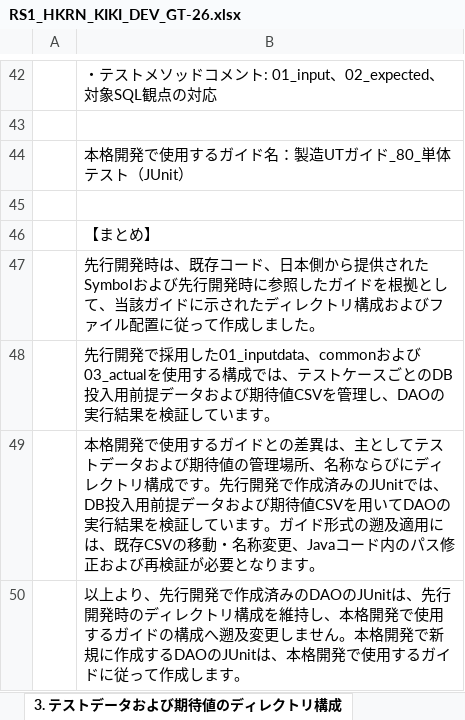
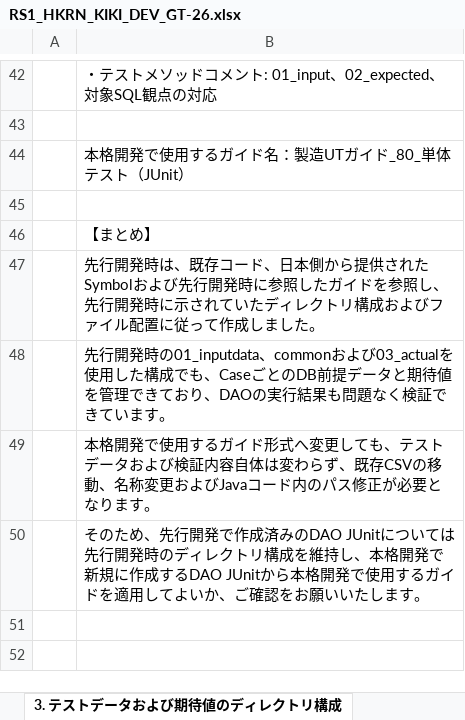
Before and after one commit to 1282294503/Doc, an Excel workbook: RS1_HKRN_KIKI_DEV_GT-26.xlsx, sheet 3. テストデータおよび期待値のディレクトリ構成, drawn as a sheet; only a part is shown, gaps mark what is left out; values as stored, in another font and other column widths than the file's, no borders; the diff names each change by its address in the sheet, - before the commit and + after, or states it on an @@ line.

```diff
--- a/RS1_HKRN_KIKI_DEV_GT-26.xlsx (sheet 3. テストデータおよび期待値のディレクトリ構成)
+++ b/RS1_HKRN_KIKI_DEV_GT-26.xlsx (sheet 3. テストデータおよび期待値のディレクトリ構成)
-B47: …ガイドを根拠として、当該ガイドに示されたディレ…
+B47: …ガイドを参照し、先行開発時に示されていたディレ…
-B48: 先行開発で採用した01_inputdata、commonおよび03_actualを使用する構成では、テストケースごとのDB投入用前提データおよび期待値CSVを管理し、DAOの実行結果を検証しています…
+B48: 先行開発時の01_inputdata、commonおよび03_actualを使用した構成でも、CaseごとのDB前提データと期待値を管理できており、DAOの実行結果も問題なく検証できています…
-B49: …るガイドとの差異は、主としてテストデータおよび期待値の管理場所、名称ならびにディレクトリ構成です。先行開発で作成済みのJUnitでは、DB投入用前提データおよび期待値CSVを用いてDAOの実行結果を検証しています。ガイド形式の遡及適用には、既存CSVの移動・名称変更、Javaコード内のパス修正および再検証が必要と…
+B49: …るガイド形式へ変更しても、テストデータおよび検証内容自体は変わらず、既存CSVの移動、名称変更およびJavaコード内のパス修正が必要と…
-B50: 以上より、先行開発で作成済みのDAOのJUnitは、先行開発時のディレクトリ構成を維持し、本格開発で使用するガイドの構成へ遡及変更しません。本格開発で新規に作成するDAOのJUnitは、本格開発で使用するガイドに従って作成します。
+B50: そのため、先行開発で作成済みのDAO JUnitについては先行開発時のディレクトリ構成を維持し、本格開発で新規に作成するDAO JUnitから本格開発で使用するガイドを適用してよいか、ご確認をお願いいたします。
```
Also changed, not shown: sheet 1. テストクラス内の独自Base, sheet 4. Dao・Logic JUnit継承元, sheet 5. Test11_NEWの役割分担, sheet 1. Mapper SQL生成内容の確認範囲, sheet 6. 外部依存の引数検証, sheet 2. 検索条件・期待値管理, 1 more sheet.
